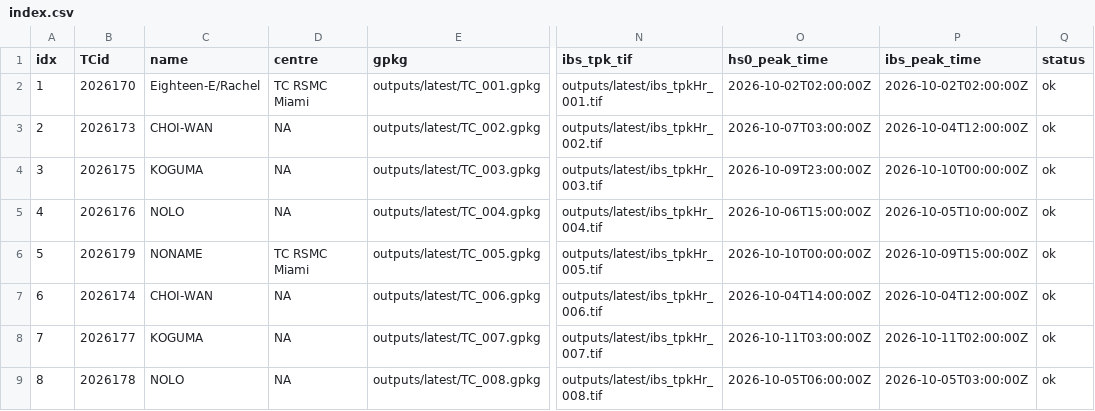
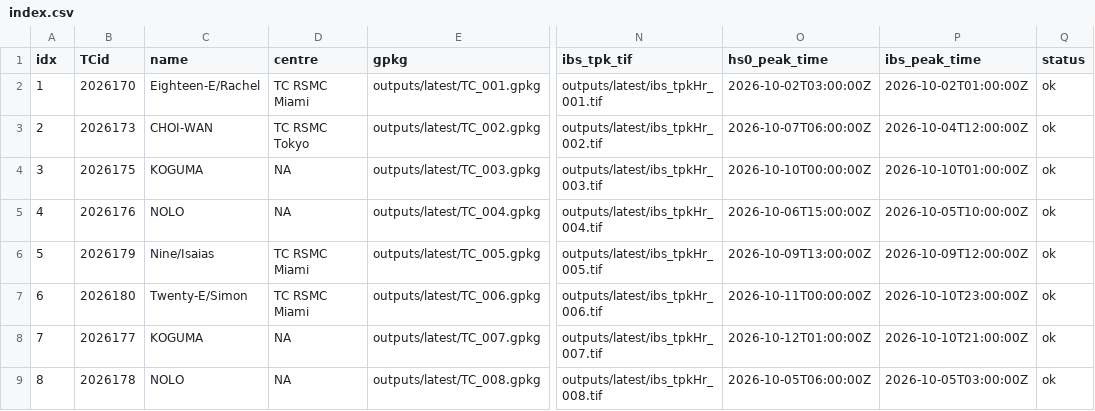
Before and after one commit to JulianOG/cyclone_ocean_waves, a CSV file: outputs/latest/index.csv, drawn as a sheet; only a part is shown, gaps mark what is left out; the diff names each change by its address in the sheet, - before the commit and + after, or states it on an @@ line.

```diff
--- a/outputs/latest/index.csv
+++ b/outputs/latest/index.csv
-O2 (hs0_peak_time): 2026-10-02T02:00:00Z
+O2 (hs0_peak_time): 2026-10-02T03:00:00Z
-P2 (ibs_peak_time): 2026-10-02T02:00:00Z
+P2 (ibs_peak_time): 2026-10-02T01:00:00Z
-D3 (centre): NA
+D3 (centre): TC RSMC Tokyo
-O3 (hs0_peak_time): 2026-10-07T03:00:00Z
+O3 (hs0_peak_time): 2026-10-07T06:00:00Z
-O4 (hs0_peak_time): 2026-10-09T23:00:00Z
+O4 (hs0_peak_time): 2026-10-10T00:00:00Z
-P4 (ibs_peak_time): 2026-10-10T00:00:00Z
+P4 (ibs_peak_time): 2026-10-10T01:00:00Z
-C6 (name): NONAME
+C6 (name): Nine/Isaias
-O6 (hs0_peak_time): 2026-10-10T00:00:00Z
+O6 (hs0_peak_time): 2026-10-09T13:00:00Z
-P6 (ibs_peak_time): 2026-10-09T15:00:00Z
+P6 (ibs_peak_time): 2026-10-09T12:00:00Z
-B7 (TCid): 2026174
+B7 (TCid): 2026180
-C7 (name): CHOI-WAN
+C7 (name): Twenty-E/Simon
-D7 (centre): NA
+D7 (centre): TC RSMC Miami
-O7 (hs0_peak_time): 2026-10-04T14:00:00Z
+O7 (hs0_peak_time): 2026-10-11T00:00:00Z
-P7 (ibs_peak_time): 2026-10-04T12:00:00Z
+P7 (ibs_peak_time): 2026-10-10T23:00:00Z
-O8 (hs0_peak_time): 2026-10-11T03:00:00Z
+O8 (hs0_peak_time): 2026-10-12T01:00:00Z
-P8 (ibs_peak_time): 2026-10-11T02:00:00Z
+P8 (ibs_peak_time): 2026-10-10T21:00:00Z
```
Also changed, not shown: 42 other files.
